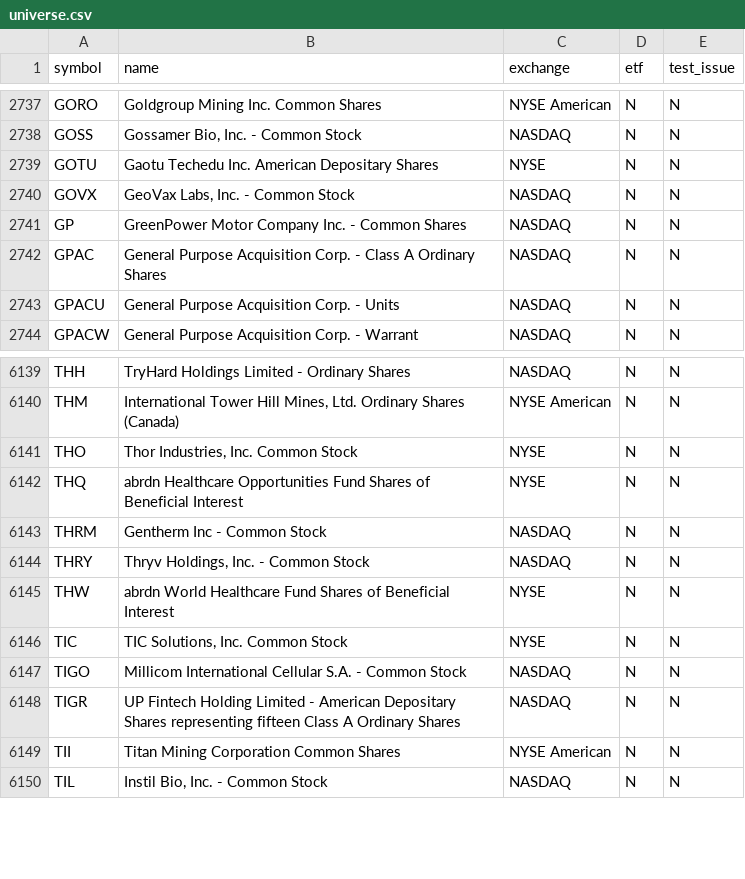
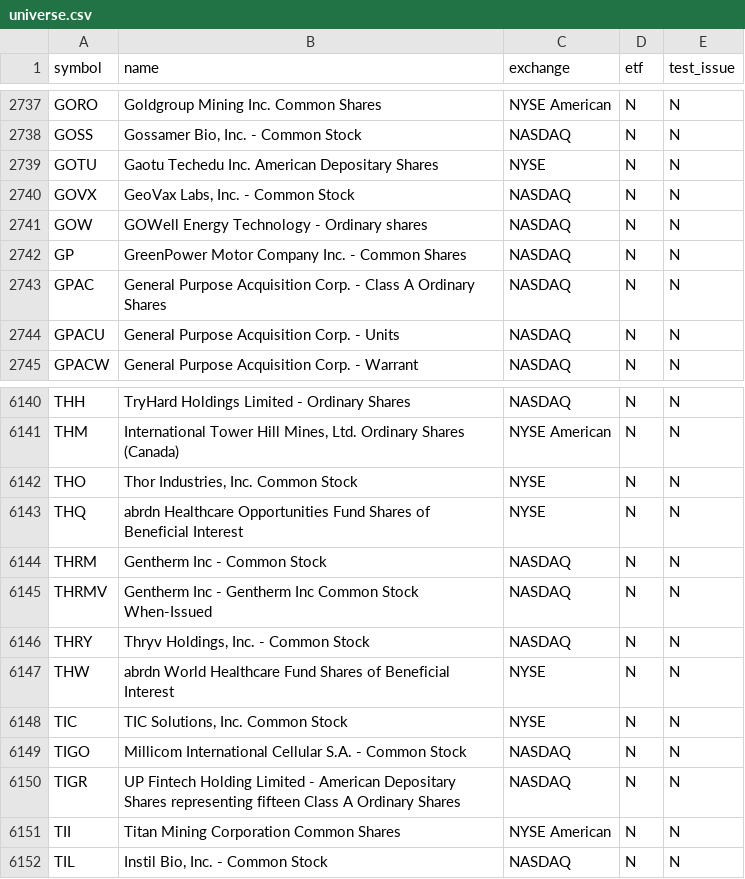
Before and after one commit to njdfan1711-cpu/Fin, a CSV file: universe.csv, drawn as a sheet; only a part is shown, gaps mark what is left out.

```diff
--- a/universe.csv
+++ b/universe.csv
@@ -2740,2 +2740,3 @@ GOTU,Gaotu Techedu Inc. American Depositary Shares,NYSE,N,N
 GOVX,"GeoVax Labs, Inc. - Common Stock",NASDAQ,N,N
+GOW,GOWell Energy Technology - Ordinary shares,NASDAQ,N,N
 GP,GreenPower Motor Company Inc. - Common Shares,NASDAQ,N,N
@@ -6143,2 +6144,3 @@ THQ,abrdn Healthcare Opportunities Fund Shares of Beneficial Interest,NYSE,N,N
 THRM,Gentherm Inc - Common Stock,NASDAQ,N,N
+THRMV,Gentherm Inc - Gentherm Inc Common Stock When-Issued,NASDAQ,N,N
 THRY,"Thryv Holdings, Inc. - Common Stock",NASDAQ,N,N
```
Also changed, not shown: eligible.csv, 4 other files.
